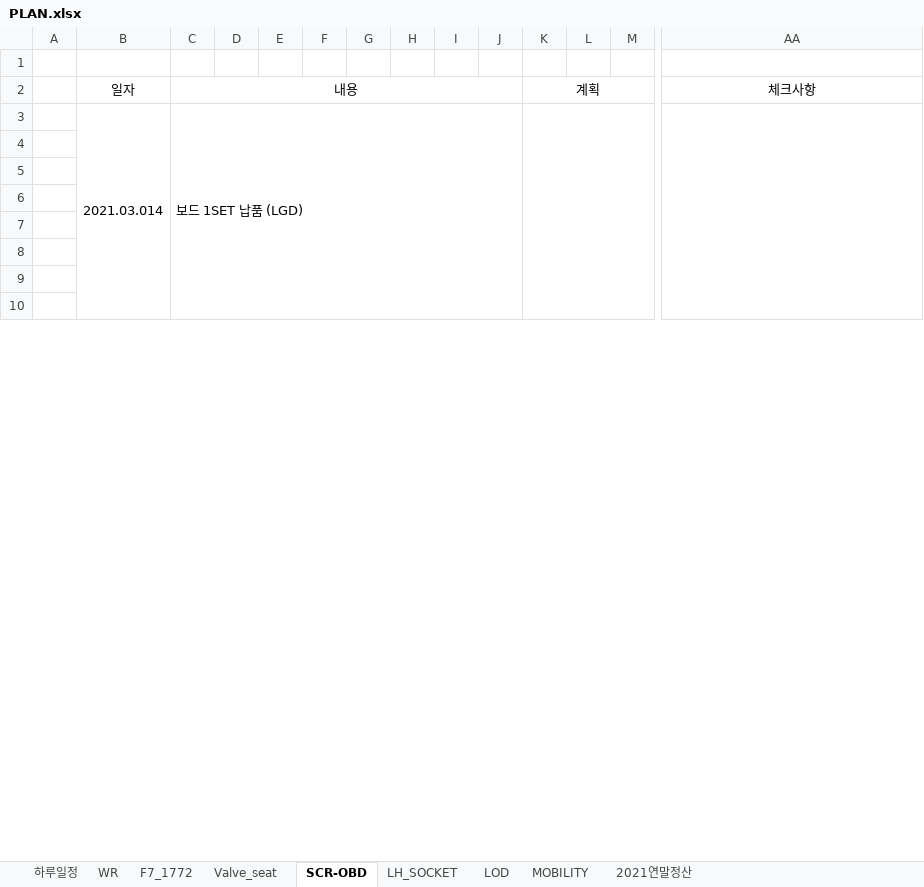
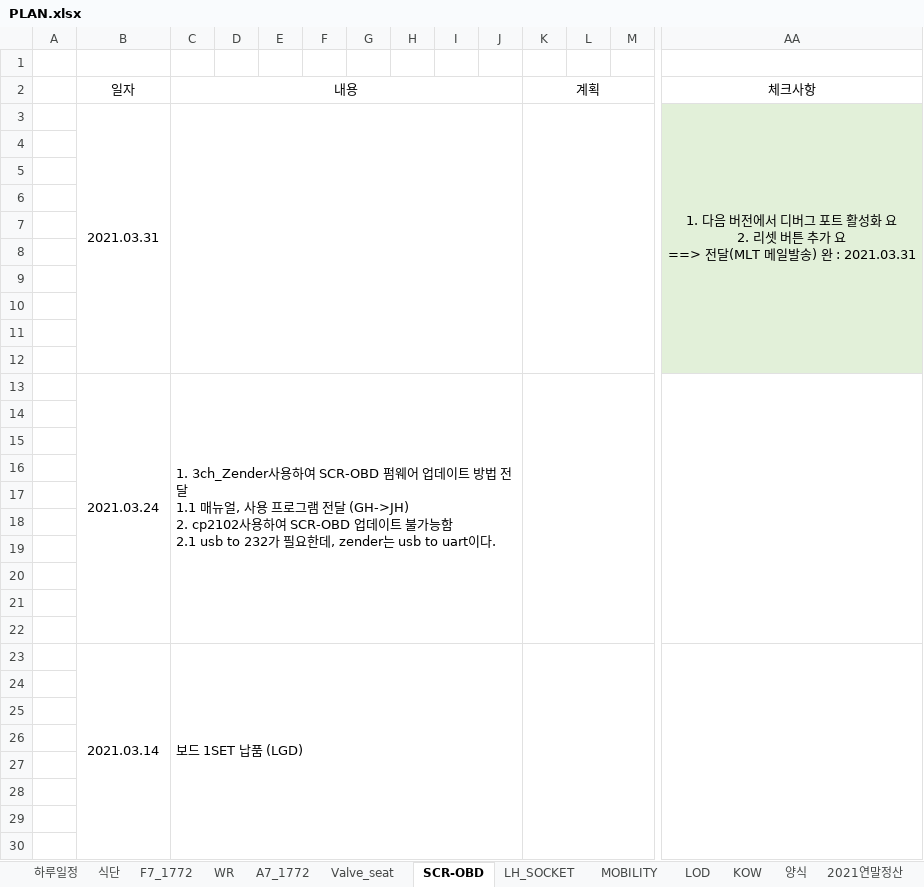
Before and after one commit to swan3708/plan, an Excel workbook: 2021년/PLAN.xlsx, sheet SCR-OBD, drawn as a sheet; only a part is shown, gaps mark what is left out; values as stored, in another font and other column widths than the file's, no borders; addresses are those after the commit; rows hold the shown columns only; ↵ is a line break in a cell; the diff names each change by its address in the sheet, - before the commit and + after, or states it on an @@ line.

```diff
--- a/2021년/PLAN.xlsx (sheet SCR-OBD)
+++ b/2021년/PLAN.xlsx (sheet SCR-OBD)
+sheet tab: 식단
+sheet tab: A7_1772
+sheet tab: KOW
+sheet tab: 양식
@@ sheet tab order changed: 하루일정 | 식단 | F7_1772 | WR | A7_1772 | Valve_seat | SCR-OBD | LH_SOCKET | MOBILITY | LOD | KOW | 양식 | 2021연말정산 @@
+row 3:  | 2021.03.31 |  |  |  |  |  |  |  |  |  |  |  | 1. 다음 버전에서 디버그 포트 활성화 요 ↵ 2. 리셋 버튼 추가 요 ↵ ==> 전달(MLT 메일발송) 완 : 2021.03.31
+row 4: (empty)
+row 5: (empty)
+row 6: (empty)
+row 7: (empty)
+row 8: (empty)
+row 9: (empty)
+row 10: (empty)
+row 11: (empty)
+row 12: (empty)
+row 13:  | 2021.03.24 | 1. 3ch_Zender사용하여 SCR-OBD 펌웨어 업데이트 방법 전달 ↵ 1.1 매뉴얼, 사용 프로그램 전달 (GH->JH) ↵ 2. cp2102사용하여 SCR-OBD 업데이트 불가능함 ↵ 2.1 usb to 232가 필요한데, zender는 usb to uart이다.
+row 14: (empty)
+row 15: (empty)
+row 16: (empty)
+row 17: (empty)
+row 18: (empty)
+row 19: (empty)
+row 20: (empty)
+row 21: (empty)
+row 22: (empty)
-B23 (일자): 2021.03.014
+B23 (일자): 2021.03.14
```
Also changed, not shown: sheet 하루일정, sheet WR, sheet F7_1772, sheet LOD.
